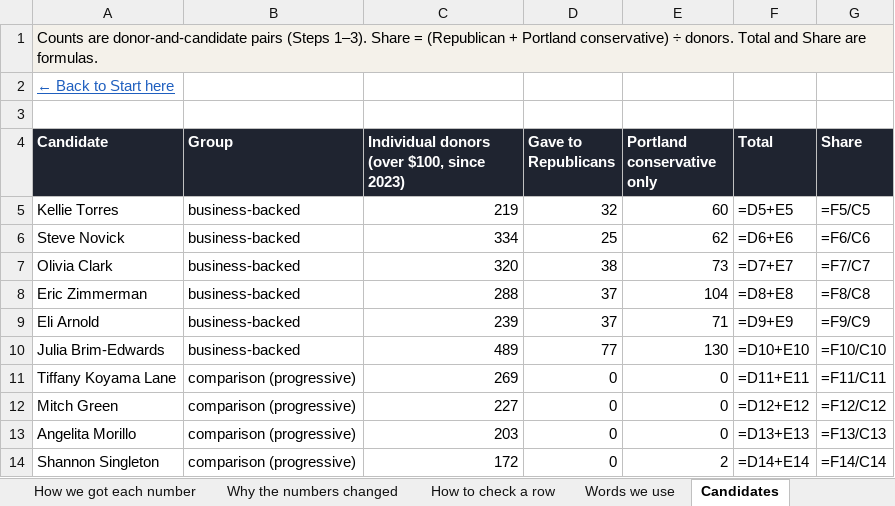
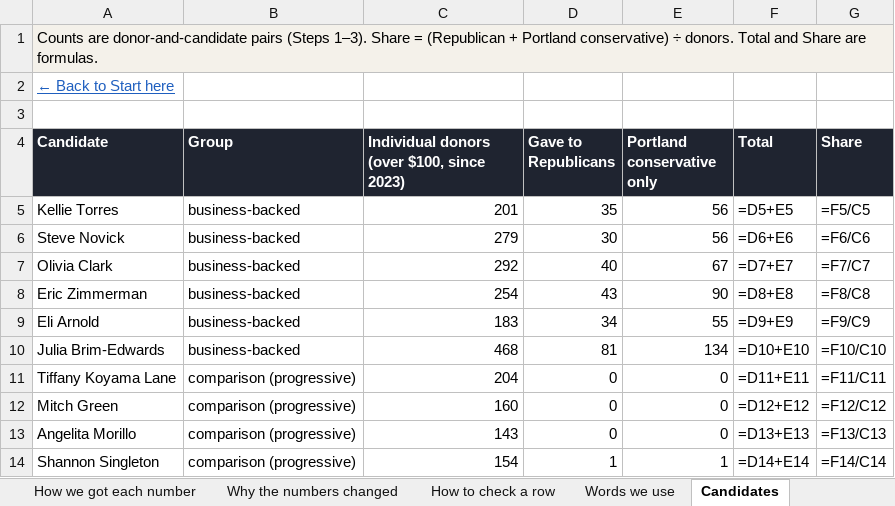
Before and after one commit to WizKaliko/whosbuyingpdx, an Excel workbook: data/whos-buying-pdx-data.xlsx, sheet Candidates, drawn as a sheet; values as stored, in another font and other column widths than the file's, no borders; formulas without a stored value are shown as written; table styles not drawn; the diff names each change by its address in the sheet, - before the commit and + after, or states it on an @@ line.

```diff
--- a/data/whos-buying-pdx-data.xlsx (sheet Candidates)
+++ b/data/whos-buying-pdx-data.xlsx (sheet Candidates)
-C5: 219
+C5: 201
-D5 (Gave to Republicans): 32
+D5 (Gave to Republicans): 35
-E5 (Portland conservative only): 60
+E5 (Portland conservative only): 56
-C6: 334
+C6: 279
-D6 (Gave to Republicans): 25
+D6 (Gave to Republicans): 30
-E6 (Portland conservative only): 62
+E6 (Portland conservative only): 56
-C7: 320
+C7: 292
-D7 (Gave to Republicans): 38
+D7 (Gave to Republicans): 40
-E7 (Portland conservative only): 73
+E7 (Portland conservative only): 67
-C8: 288
+C8: 254
-D8 (Gave to Republicans): 37
+D8 (Gave to Republicans): 43
-E8 (Portland conservative only): 104
+E8 (Portland conservative only): 90
-C9: 239
+C9: 183
-D9 (Gave to Republicans): 37
+D9 (Gave to Republicans): 34
-E9 (Portland conservative only): 71
+E9 (Portland conservative only): 55
-C10: 489
+C10: 468
-D10 (Gave to Republicans): 77
+D10 (Gave to Republicans): 81
-E10 (Portland conservative only): 130
+E10 (Portland conservative only): 134
-C11: 269
+C11: 204
-C12: 227
+C12: 160
-C13: 203
+C13: 143
-C14: 172
+C14: 154
-D14 (Gave to Republicans): 0
+D14 (Gave to Republicans): 1
-E14 (Portland conservative only): 2
+E14 (Portland conservative only): 1
```
Also changed, not shown: sheet Gifts, sheet Candidate PC matches, sheet Candidate R matches, sheet Republican households, sheet PC-only households, sheet Committees, 5 more sheets, 15 other files.
